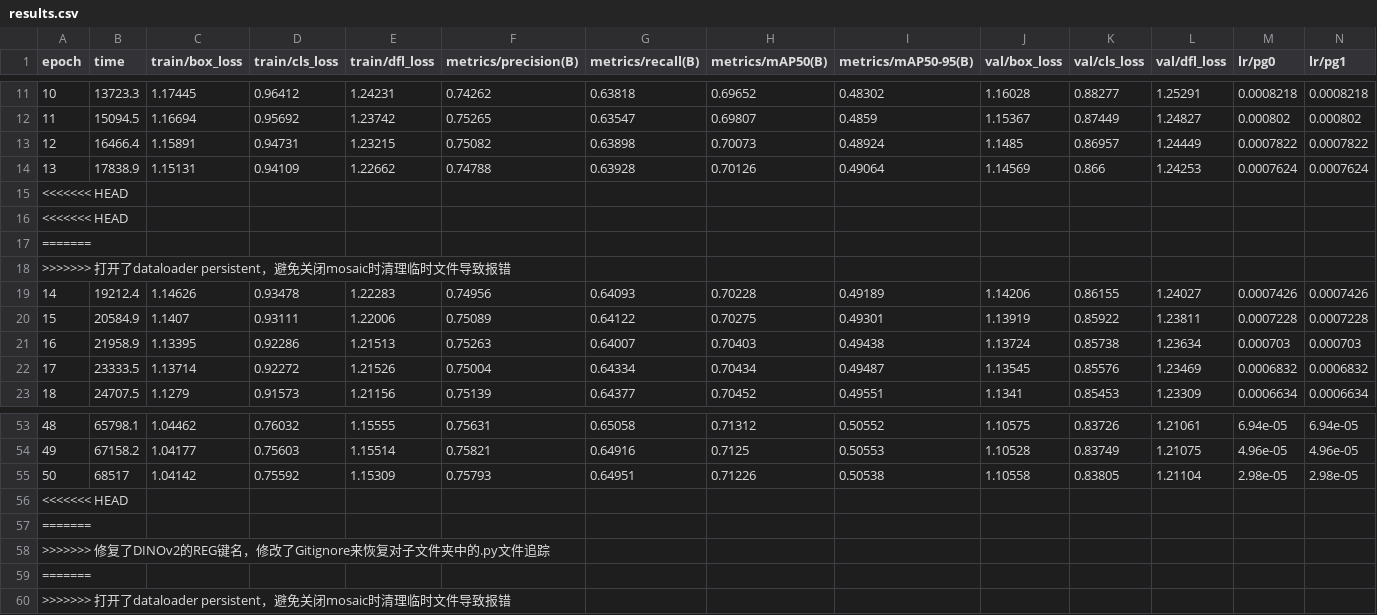
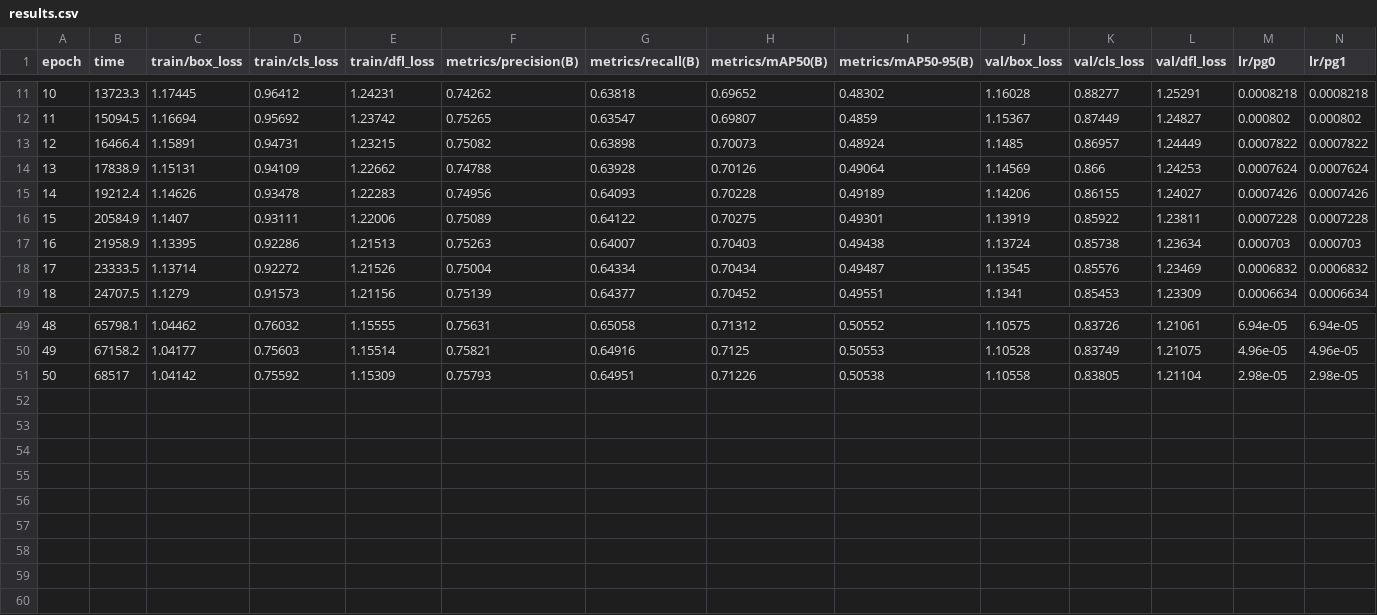
Before and after one commit to Farenweh/my-ultra, a CSV file: d4c/d4c-l-reg-coco/results.csv, drawn as a sheet; only a part is shown, gaps mark what is left out; rows hold the shown columns only; the diff names each change by its address in the sheet, - before the commit and + after, or states it on an @@ line.

```diff
--- a/d4c/d4c-l-reg-coco/results.csv
+++ b/d4c/d4c-l-reg-coco/results.csv
-row 15: <<<<<<< HEAD
-row 16: <<<<<<< HEAD
-row 17: =======
-row 18: >>>>>>> 打开了dataloader persistent，避免关闭mosaic时清理临时文件导致报错
-row 56: <<<<<<< HEAD
-row 57: =======
-row 58: >>>>>>> 修复了DINOv2的REG键名，修改了Gitignore来恢复对子文件夹中的.py文件追踪
-row 59: =======
-row 60: >>>>>>> 打开了dataloader persistent，避免关闭mosaic时清理临时文件导致报错
```
Also changed, not shown: d4c/d4c-l-coco/results.csv.
